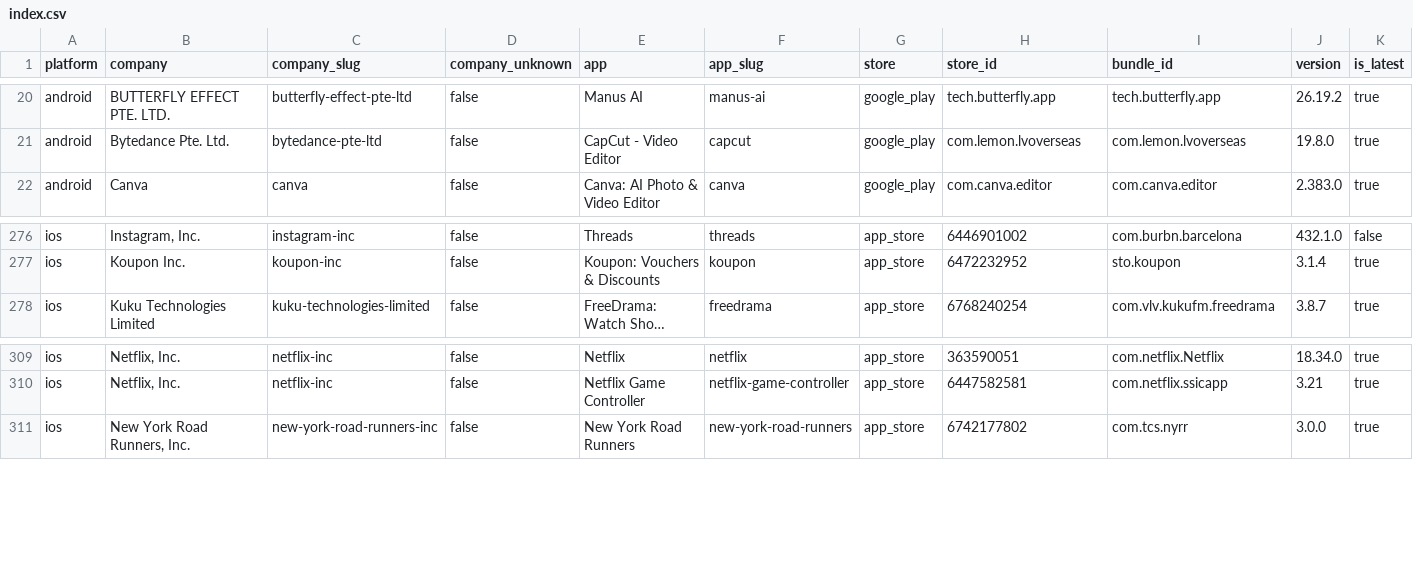
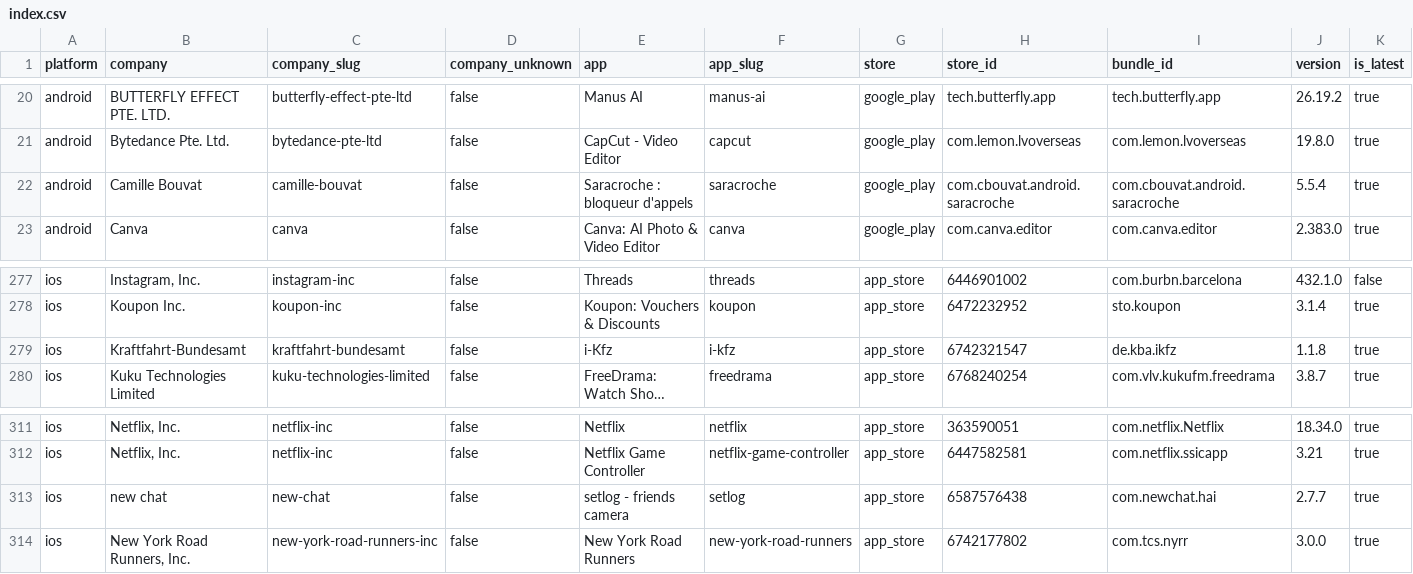
Before and after one commit to ashishkharche/tech-stack, a CSV file: index.csv, drawn as a sheet; only a part is shown, gaps mark what is left out; long unchanged cells end in …; rows hold the shown columns only; the diff names each change by its address in the sheet, - before the commit and + after, or states it on an @@ line.

```diff
--- a/index.csv
+++ b/index.csv
+row 22: android | Camille Bouvat | camille-bouvat | false | Saracroche : bloqueur d'appels | saracroche | google_play | com.cbouvat.android.saracroche | com.cbouvat.android.saracroche | 5.5.4 | true
+row 279: ios | Kraftfahrt-Bundesamt | kraftfahrt-bundesamt | false | i-Kfz | i-kfz | app_store | 6742321547 | de.kba.ikfz | 1.1.8 | true
+row 313: ios | new chat | new-chat | false | setlog - friends camera | setlog | app_store | 6587576438 | com.newchat.hai | 2.7.7 | true
```
Also changed, not shown: data/icon-sources.csv, sdks.csv, 45 other files.
